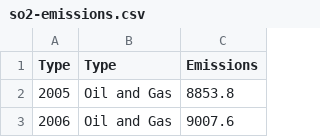
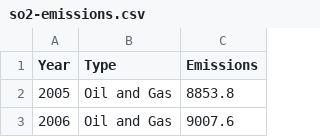
Before and after one commit to NASA-IMPACT/veda-config, a CSV file: discoveries/so2-emissions.csv, drawn as a sheet; only a part is shown.

```diff
--- a/discoveries/so2-emissions.csv
+++ b/discoveries/so2-emissions.csv
@@ -1,2 +1,2 @@
-Type,Type,Emissions
+Year,Type,Emissions
 2005,Oil and Gas,8853.8
```
Also changed, not shown: 1 other file.
